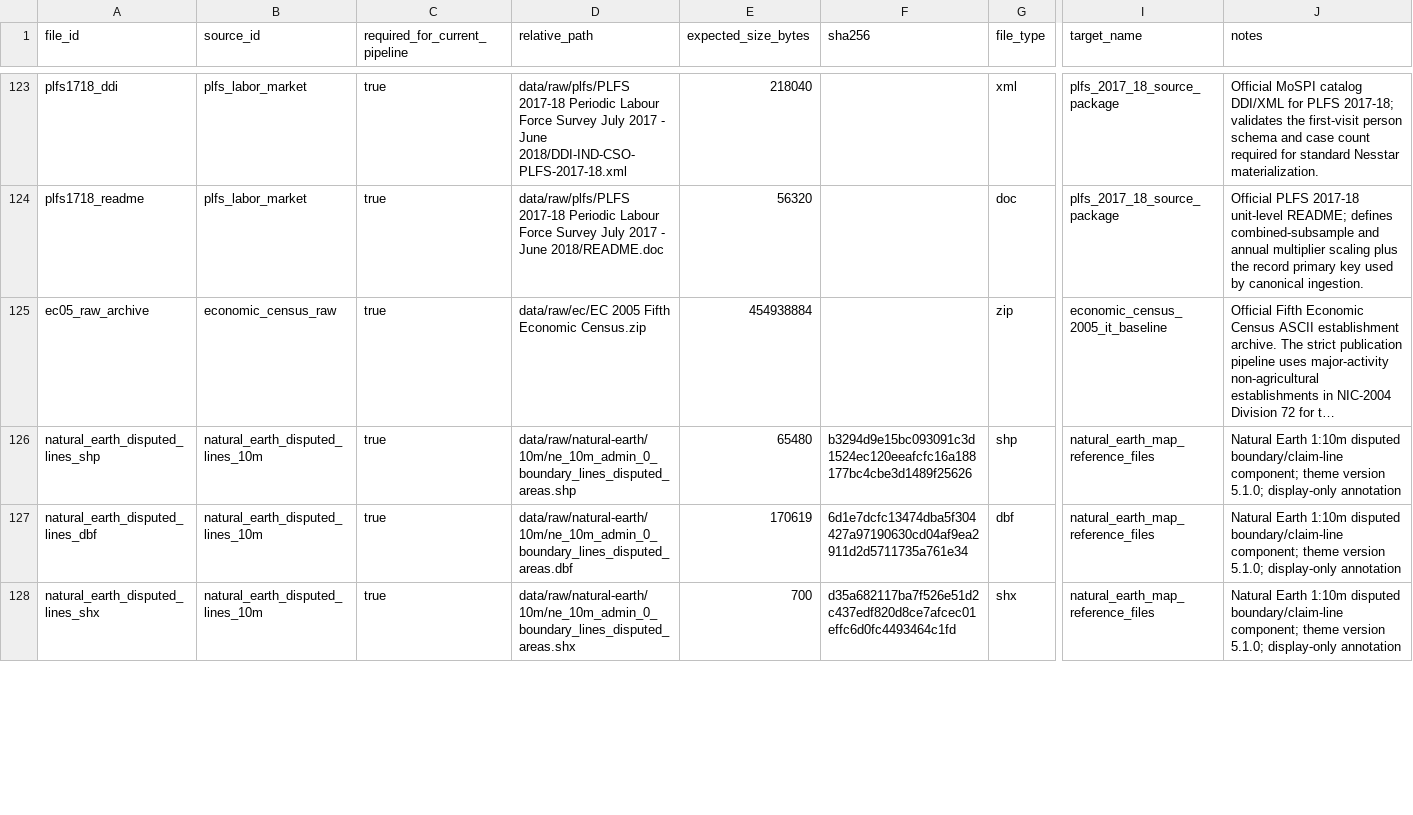
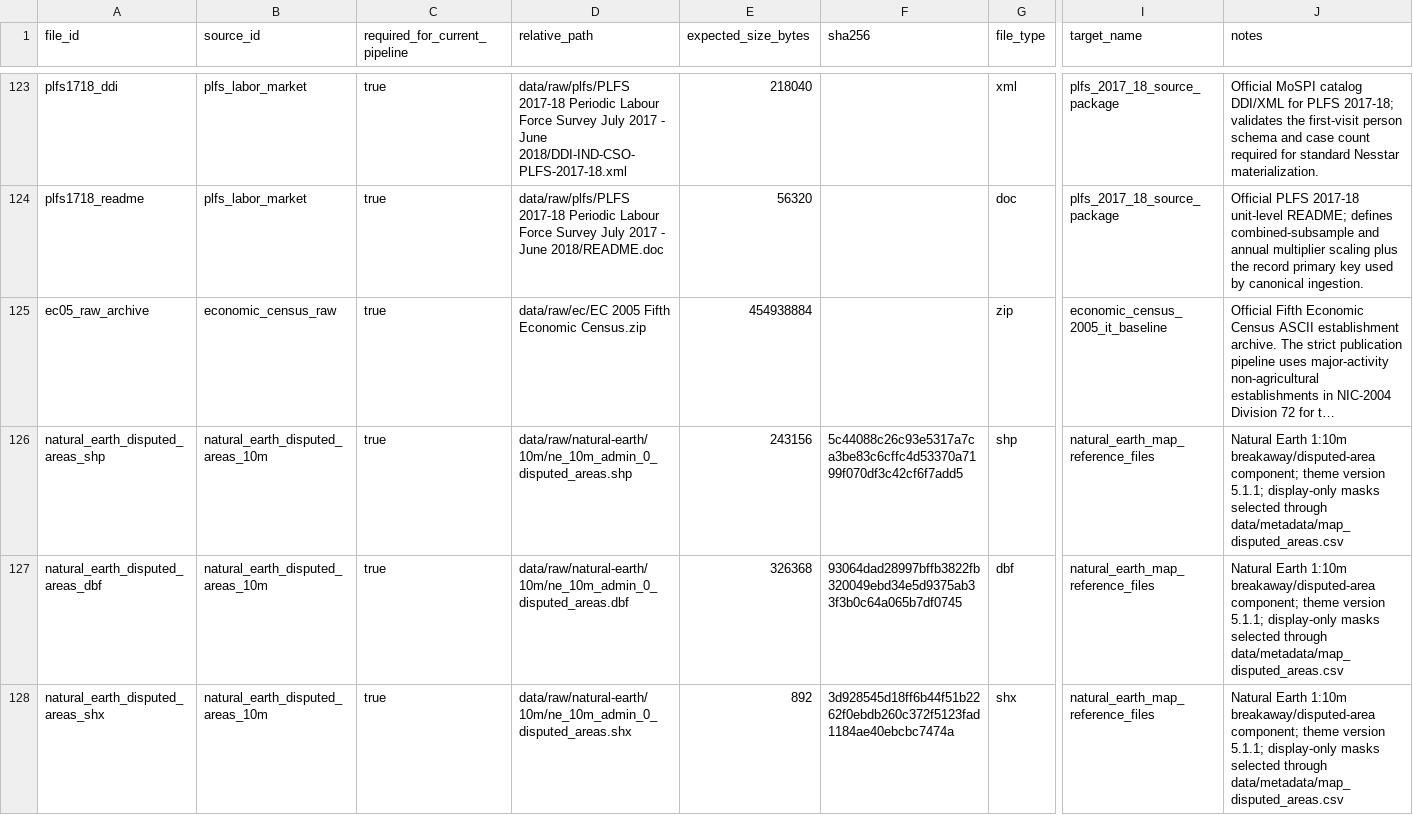
Before and after one commit to rishavbroy/emi-inequality-india, a CSV file: data/metadata/file_manifest.csv, drawn as a sheet; only a part is shown, gaps mark what is left out; long unchanged cells end in …; the diff covers the shown part only; the diff names each change by its address in the sheet, - before the commit and + after, or states it on an @@ line.

Commit message:
fix(maps): mask registered disputed areas from district displays
Replace the broad Natural Earth claim-line overlay with an explicit five-area disputed/no-district-estimate registry for Aksai Chin, Azad Kashmir, Gilgit-Baltistan, the Trans-Karakoram Tract, and Siachen Glacier. Subtract these polygons only from rendered Census-2001 geometry while leaving analytical district identities, joins, samples, spatial weights, and estimates unchanged. Derive state lines as internal interstate boundaries so coastlines are not redundantly emphasized, pin the Natural Earth 5.1.1 polygon bundle, and update map notes, provenance, and behavioral geometry tests.

```diff
--- a/data/metadata/file_manifest.csv
+++ b/data/metadata/file_manifest.csv
-A126 (file_id): natural_earth_disputed_lines_shp
+A126 (file_id): natural_earth_disputed_areas_shp
-B126:B128 (source_id): natural_earth_disputed_lines_10m
+B126:B128 (source_id): natural_earth_disputed_areas_10m
-D126 (relative_path): data/raw/natural-earth/10m/ne_10m_admin_0_boundary_lines_disputed_areas.shp
+D126 (relative_path): data/raw/natural-earth/10m/ne_10m_admin_0_disputed_areas.shp
-E126 (expected_size_bytes): 65480
+E126 (expected_size_bytes): 243156
-F126 (sha256): b3294d9e15bc093091c3d1524ec120eeafcfc16a188177bc4cbe3d1489f25626
+F126 (sha256): 5c44088c26c93e5317a7ca3be83c6cffc4d53370a7199f070df3c42cf6f7add5
-J126:J128 (notes): …Earth 1:10m disputed boundary/claim-line component; theme version 5.1.0; display-only annotation
+J126:J128 (notes): …Earth 1:10m breakaway/disputed-area component; theme version 5.1.1; display-only masks selected through data/metadata/map_disputed_areas.csv
-A127 (file_id): natural_earth_disputed_lines_dbf
+A127 (file_id): natural_earth_disputed_areas_dbf
-D127 (relative_path): data/raw/natural-earth/10m/ne_10m_admin_0_boundary_lines_disputed_areas.dbf
+D127 (relative_path): data/raw/natural-earth/10m/ne_10m_admin_0_disputed_areas.dbf
-E127 (expected_size_bytes): 170619
+E127 (expected_size_bytes): 326368
-F127 (sha256): 6d1e7dcfc13474dba5f304427a97190630cd04af9ea2911d2d5711735a761e34
+F127 (sha256): 93064dad28997bffb3822fb320049ebd34e5d9375ab33f3b0c64a065b7df0745
-A128 (file_id): natural_earth_disputed_lines_shx
+A128 (file_id): natural_earth_disputed_areas_shx
-D128 (relative_path): data/raw/natural-earth/10m/ne_10m_admin_0_boundary_lines_disputed_areas.shx
+D128 (relative_path): data/raw/natural-earth/10m/ne_10m_admin_0_disputed_areas.shx
-E128 (expected_size_bytes): 700
+E128 (expected_size_bytes): 892
-F128 (sha256): d35a682117ba7f526e51d2c437edf820d8ce7afcec01effc6d0fc4493464c1fd
+F128 (sha256): 3d928545d18ff6b44f51b2262f0ebdb260c372f5123fad1184ae40ebcbc7474a
```
Also changed, not shown: 8 edited cells elsewhere in this file, data/metadata/checksums.csv, data/metadata/data_sources.csv, 12 other files.
